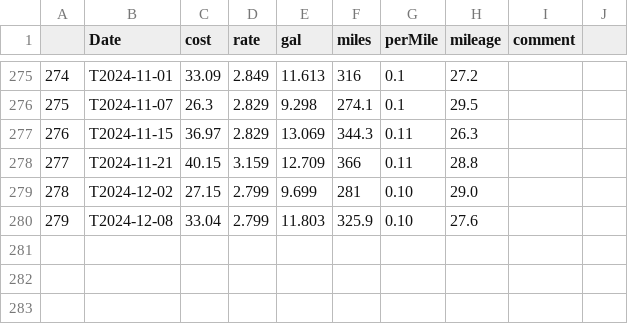
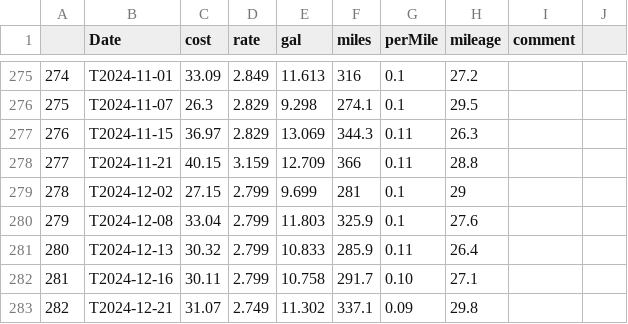
Before and after one commit to nhoteling/gasreceipts, a CSV file: data/rav4_2018.csv, drawn as a sheet; only a part is shown, gaps mark what is left out.

```diff
--- a/data/rav4_2018.csv
+++ b/data/rav4_2018.csv
@@ -278,3 +278,6 @@
 277,T2024-11-21,40.15,3.159,12.709,366,0.11,28.8,,
-278,T2024-12-02,27.15,2.799,9.699,281,0.10,29.0,,
-279,T2024-12-08,33.04,2.799,11.803,325.9,0.10,27.6,,
+278,T2024-12-02,27.15,2.799,9.699,281,0.1,29,,
+279,T2024-12-08,33.04,2.799,11.803,325.9,0.1,27.6,,
+280,T2024-12-13,30.32,2.799,10.833,285.9,0.11,26.4,,
+281,T2024-12-16,30.11,2.799,10.758,291.7,0.10,27.1,,
+282,T2024-12-21,31.07,2.749,11.302,337.1,0.09,29.8,,
```
Also changed, not shown: 6 other files.
